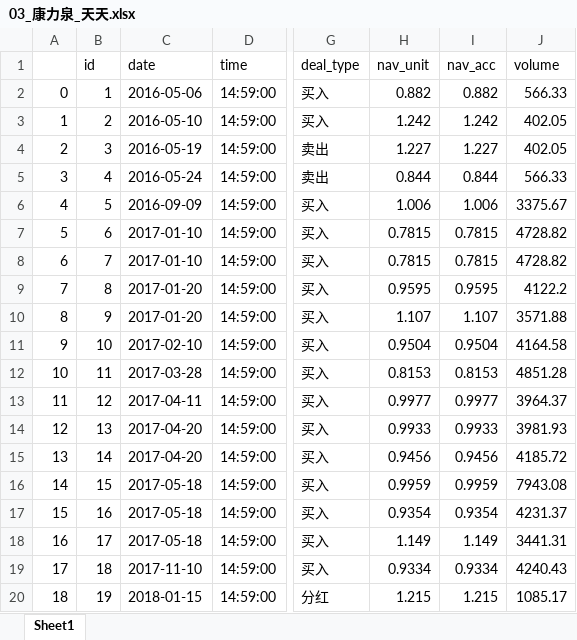
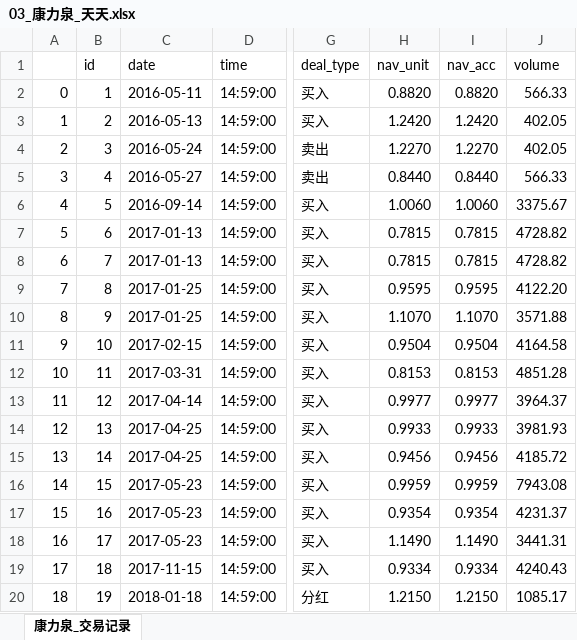
Before and after one commit to klq26/deal-record-temp, an Excel workbook: output/天天/03_康力泉_天天.xlsx, sheet 康力泉_交易记录, drawn as a sheet; only a part is shown, gaps mark what is left out; values as stored, in another font and other column widths than the file's, no cell formats; the diff covers the shown part only; the diff names each change by its address in the sheet, - before the commit and + after, or states it on an @@ line.

```diff
--- a/output/天天/03_康力泉_天天.xlsx (sheet 康力泉_交易记录)
+++ b/output/天天/03_康力泉_天天.xlsx (sheet 康力泉_交易记录)
-sheet tab: Sheet1
+sheet tab: 康力泉_交易记录
-C2 (date): 2016-05-06
+C2 (date): 2016-05-11
-H2 (nav_unit): 0.882
+H2 (nav_unit): 0.8820
-I2 (nav_acc): 0.882
+I2 (nav_acc): 0.8820
-C3 (date): 2016-05-10
+C3 (date): 2016-05-13
-H3 (nav_unit): 1.242
+H3 (nav_unit): 1.2420
-I3 (nav_acc): 1.242
+I3 (nav_acc): 1.2420
-C4 (date): 2016-05-19
+C4 (date): 2016-05-24
-H4 (nav_unit): 1.227
+H4 (nav_unit): 1.2270
-I4 (nav_acc): 1.227
+I4 (nav_acc): 1.2270
-C5 (date): 2016-05-24
+C5 (date): 2016-05-27
-H5 (nav_unit): 0.844
+H5 (nav_unit): 0.8440
-I5 (nav_acc): 0.844
+I5 (nav_acc): 0.8440
-C6 (date): 2016-09-09
+C6 (date): 2016-09-14
-H6 (nav_unit): 1.006
+H6 (nav_unit): 1.0060
-I6 (nav_acc): 1.006
+I6 (nav_acc): 1.0060
-C7:C8 (date): 2017-01-10
+C7:C8 (date): 2017-01-13
-C9:C10 (date): 2017-01-20
+C9:C10 (date): 2017-01-25
-J9 (volume): 4122.2
+J9 (volume): 4122.20
-H10 (nav_unit): 1.107
+H10 (nav_unit): 1.1070
-I10 (nav_acc): 1.107
+I10 (nav_acc): 1.1070
-C11 (date): 2017-02-10
+C11 (date): 2017-02-15
-C12 (date): 2017-03-28
+C12 (date): 2017-03-31
-C13 (date): 2017-04-11
+C13 (date): 2017-04-14
-C14:C15 (date): 2017-04-20
+C14:C15 (date): 2017-04-25
-C16:C18 (date): 2017-05-18
+C16:C18 (date): 2017-05-23
-H18 (nav_unit): 1.149
+H18 (nav_unit): 1.1490
-I18 (nav_acc): 1.149
+I18 (nav_acc): 1.1490
-C19 (date): 2017-11-10
+C19 (date): 2017-11-15
-C20 (date): 2018-01-15
+C20 (date): 2018-01-18
-H20 (nav_unit): 1.215
+H20 (nav_unit): 1.2150
-I20 (nav_acc): 1.215
+I20 (nav_acc): 1.2150
```
Also changed, not shown: 218 edited cells elsewhere in this sheet, cell formats, output/天天/03_李淑云_天天.xlsx, output/康力泉_全部记录.xlsx, 20 other files.
